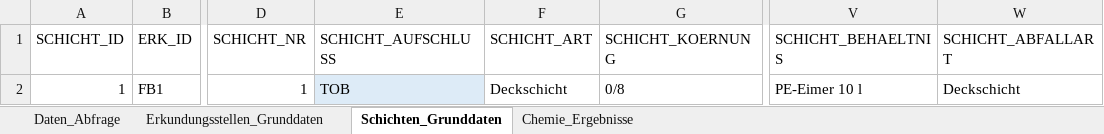
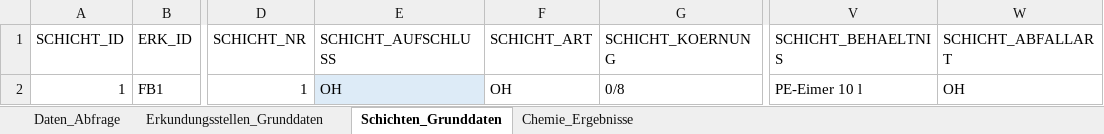
Before and after one commit to mkuenzl/sbt-generator, an Excel workbook: resources/sbt-excel-template.xlsx, sheet Schichten_Grunddaten, drawn as a sheet; only a part is shown, gaps mark what is left out; values as stored, in another font and other column widths than the file's, no borders; table styles not drawn; the diff names each change by its address in the sheet, - before the commit and + after, or states it on an @@ line.

```diff
--- a/resources/sbt-excel-template.xlsx (sheet Schichten_Grunddaten)
+++ b/resources/sbt-excel-template.xlsx (sheet Schichten_Grunddaten)
-E2 (SCHICHT_AUFSCHLUSS): TOB
+E2 (SCHICHT_AUFSCHLUSS): OH
-F2 (SCHICHT_ART): Deckschicht
+F2 (SCHICHT_ART): OH
-W2 (SCHICHT_ABFALLART): Deckschicht
+W2 (SCHICHT_ABFALLART): OH
```
Also changed, not shown: 19 other files.
